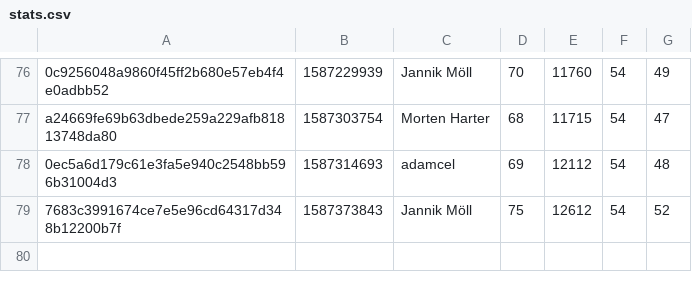
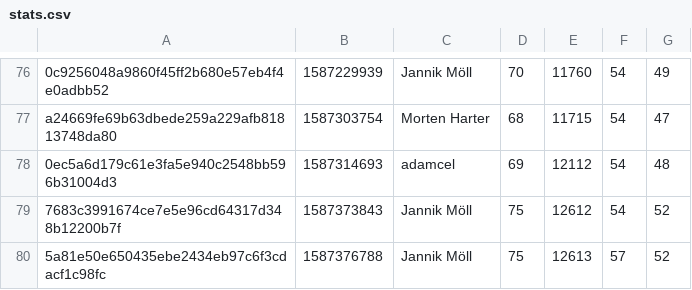
Before and after one commit to MoellJ/moellj.github.io, a CSV file: data/stats.csv, drawn as a sheet; only a part is shown, gaps mark what is left out; the diff names each change by its address in the sheet, - before the commit and + after, or states it on an @@ line.

```diff
--- a/data/stats.csv
+++ b/data/stats.csv
+row 80: 5a81e50e650435ebe2434eb97c6f3cdacf1c98fc | 1587376788 | Jannik Möll | 75 | 12613 | 57 | 52
```
